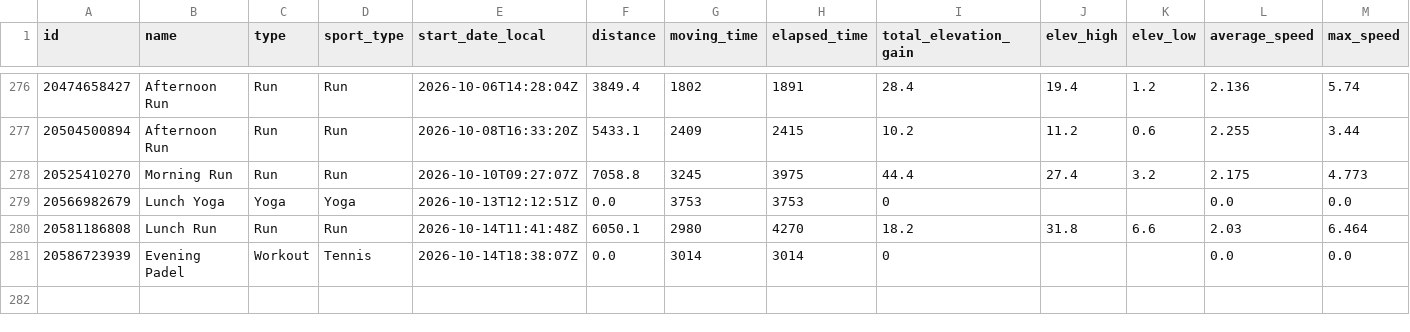
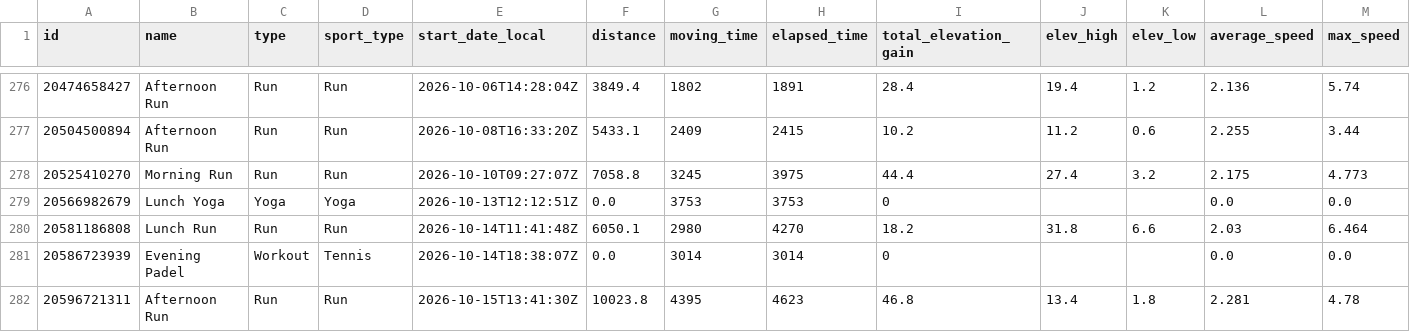
Before and after one commit to Swithington/beccy-strava, a CSV file: strava_activities.csv, drawn as a sheet; only a part is shown, gaps mark what is left out; rows hold the shown columns only; the diff names each change by its address in the sheet, - before the commit and + after, or states it on an @@ line.

```diff
--- a/strava_activities.csv
+++ b/strava_activities.csv
+row 282: 20596721311 | Afternoon Run | Run | Run | 2026-10-15T13:41:30Z | 10023.8 | 4395 | 4623 | 46.8 | 13.4 | 1.8 | 2.281 | 4.78
```
Also changed, not shown: 2 other files.
